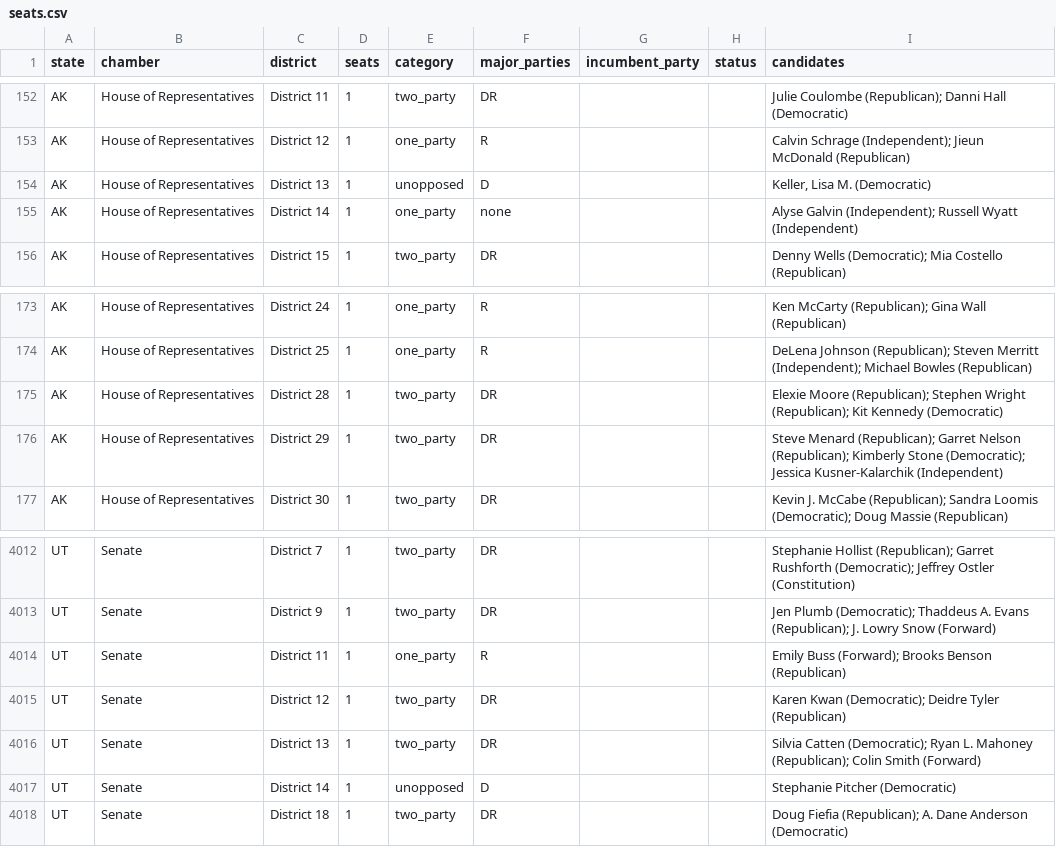
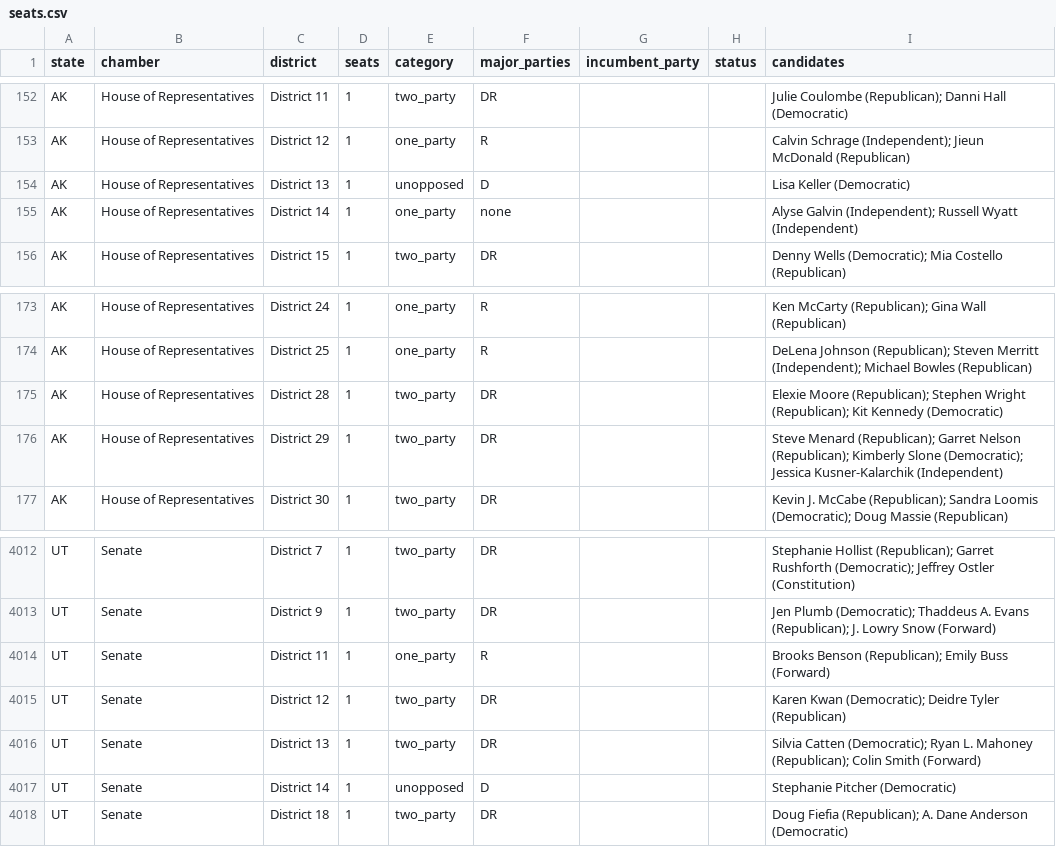
Before and after one commit to compbiolover/empty-ballot-lines, a CSV file: site/data/seats.csv, drawn as a sheet; only a part is shown, gaps mark what is left out; the diff covers the shown part only.

```diff
--- a/site/data/seats.csv
+++ b/site/data/seats.csv
@@ -153,3 +153,3 @@ AK,House of Representatives,District 11,1,two_party,DR,,,Julie Coulombe (Republi
 AK,House of Representatives,District 12,1,one_party,R,,,Calvin Schrage (Independent); Jieun McDonald (Republican)
-AK,House of Representatives,District 13,1,unopposed,D,,,"Keller, Lisa M. (Democratic)"
+AK,House of Representatives,District 13,1,unopposed,D,,,Lisa Keller (Democratic)
 AK,House of Representatives,District 14,1,one_party,none,,,Alyse Galvin (Independent); Russell Wyatt (Independent)
@@ -175,3 +175,3 @@ AK,House of Representatives,District 25,1,one_party,R,,,DeLena Johnson (Republic
 AK,House of Representatives,District 28,1,two_party,DR,,,Elexie Moore (Republican); Stephen Wright (Republican); Kit Kennedy (Democratic)
-AK,House of Representatives,District 29,1,two_party,DR,,,Steve Menard (Republican); Garret Nelson (Republican); Kimberly Stone (Democratic); Jessica Kusner-Kalarchik (Independent)
+AK,House of Representatives,District 29,1,two_party,DR,,,Steve Menard (Republican); Garret Nelson (Republican); Kimberly Slone (Democratic); Jessica Kusner-Kalarchik (Independent)
 AK,House of Representatives,District 30,1,two_party,DR,,,Kevin J. McCabe (Republican); Sandra Loomis (Democratic); Doug Massie (Republican)
@@ -4013,3 +4013,3 @@ UT,Senate,District 7,1,two_party,DR,,,Stephanie Hollist (Republican); Garret Rus
 UT,Senate,District 9,1,two_party,DR,,,Jen Plumb (Democratic); Thaddeus A. Evans (Republican); J. Lowry Snow (Forward)
-UT,Senate,District 11,1,one_party,R,,,Emily Buss (Forward); Brooks Benson (Republican)
+UT,Senate,District 11,1,one_party,R,,,Brooks Benson (Republican); Emily Buss (Forward)
 UT,Senate,District 12,1,two_party,DR,,,Karen Kwan (Democratic); Deidre Tyler (Republican)
```
Also changed, not shown: 3 added rows, 3 removed rows, 1 moved row and 2 edited cells elsewhere in this file, 1 other file.
